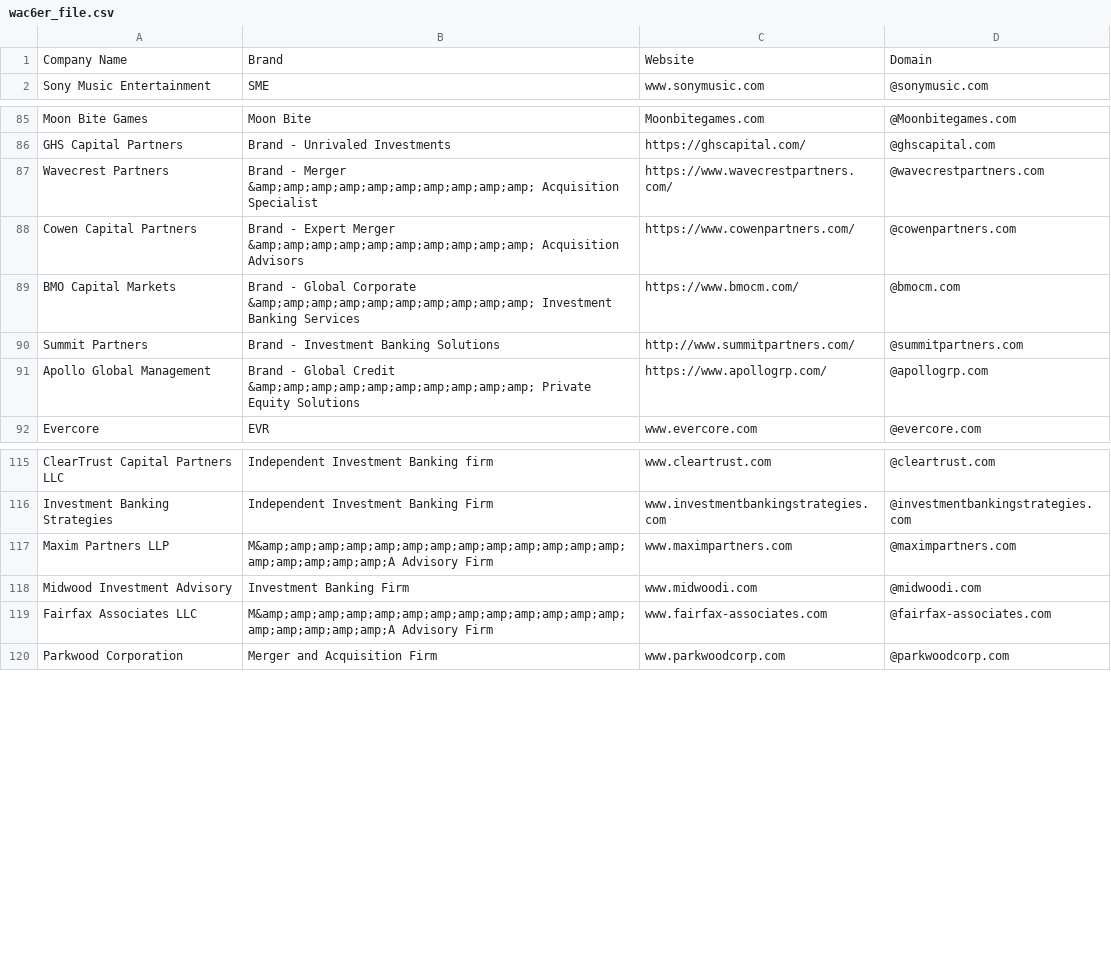
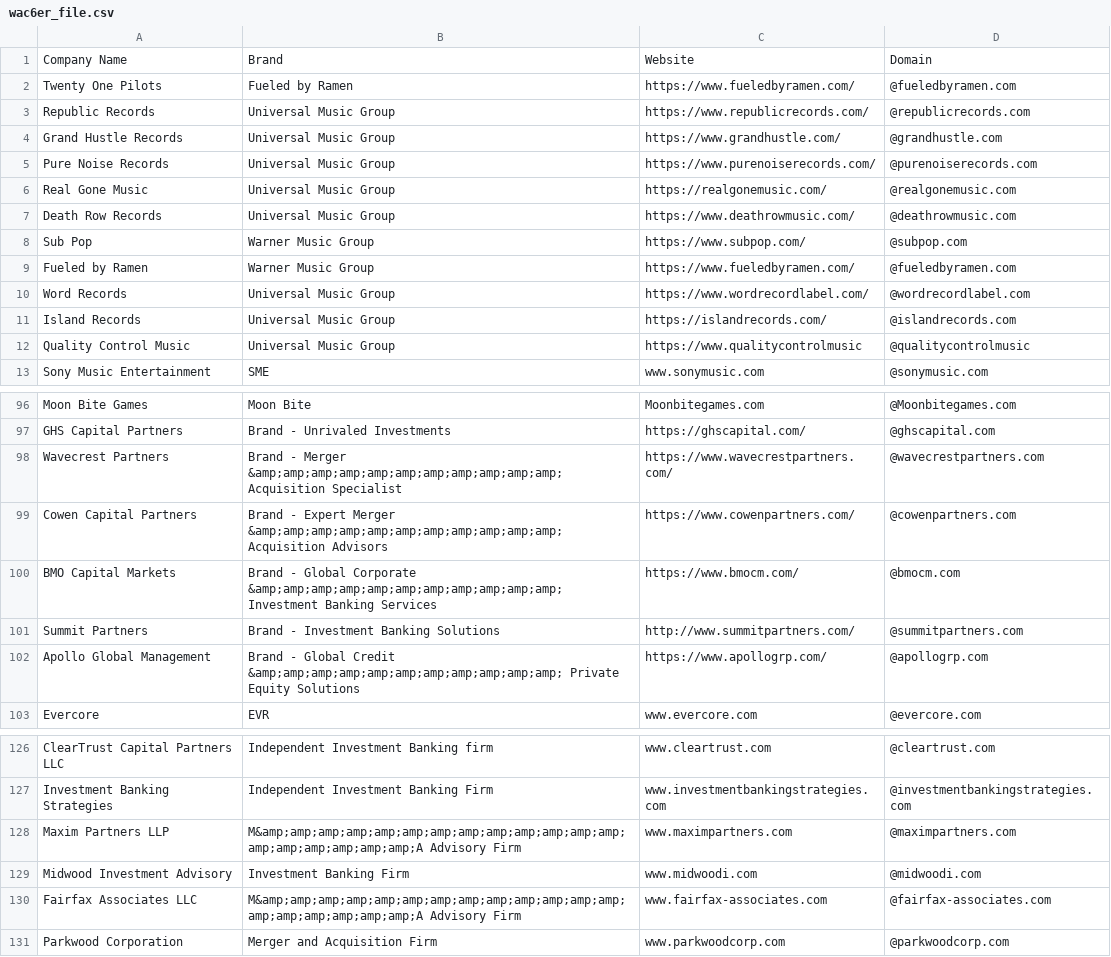
Before and after one commit to will-carrington/inconsistent_contacts, a CSV file: wac6er_file.csv, drawn as a sheet; only a part is shown, gaps mark what is left out; the diff covers the shown part only.

Commit message:
Update file via API

```diff
--- a/wac6er_file.csv
+++ b/wac6er_file.csv
@@ -1,2 +1,13 @@
 Company Name,Brand,Website,Domain
+Twenty One Pilots, Fueled by Ramen, https://www.fueledbyramen.com/,@fueledbyramen.com
+Republic Records, Universal Music Group, https://www.republicrecords.com/,@republicrecords.com
+Grand Hustle Records, Universal Music Group, https://www.grandhustle.com/,@grandhustle.com
+Pure Noise Records, Universal Music Group, https://www.purenoiserecords.com/,@purenoiserecords.com
+Real Gone Music, Universal Music Group, https://realgonemusic.com/,@realgonemusic.com
+Death Row Records, Universal Music Group, https://www.deathrowmusic.com/,@deathrowmusic.com
+Sub Pop, Warner Music Group, https://www.subpop.com/,@subpop.com
+Fueled by Ramen, Warner Music Group, https://www.fueledbyramen.com/,@fueledbyramen.com
+Word Records, Universal Music Group, https://www.wordrecordlabel.com/,@wordrecordlabel.com
+Island Records, Universal Music Group, https://islandrecords.com/,@islandrecords.com
+Quality Control Music, Universal Music Group, https://www.qualitycontrolmusic,@qualitycontrolmusic
 Sony Music Entertainment, SME, www.sonymusic.com,@sonymusic.com
@@ -86,7 +97,7 @@ Moon Bite Games, Moon Bite, Moonbitegames.com,@Moonbitegames.com
 GHS Capital Partners, Brand - Unrivaled Investments, https://ghscapital.com/,@ghscapital.com
-Wavecrest Partners, Brand - Merger &amp;amp;amp;amp;amp;amp;amp;amp;amp;amp; Acquisition Specialist, https://www.wavecrestpartners.com/,@wavecrestpartners.com
-Cowen Capital Partners, Brand - Expert Merger &amp;amp;amp;amp;amp;amp;amp;amp;amp;amp; Acquisition Advisors, https://www.cowenpartners.com/,@cowenpartners.com
-BMO Capital Markets, Brand - Global Corporate &amp;amp;amp;amp;amp;amp;amp;amp;amp;amp; Investment Banking Services, https://www.bmocm.com/,@bmocm.com
+Wavecrest Partners, Brand - Merger &amp;amp;amp;amp;amp;amp;amp;amp;amp;amp;amp; Acquisition Specialist, https://www.wavecrestpartners.com/,@wavecrestpartners.com
+Cowen Capital Partners, Brand - Expert Merger &amp;amp;amp;amp;amp;amp;amp;amp;amp;amp;amp; Acquisition Advisors, https://www.cowenpartners.com/,@cowenpartners.com
+BMO Capital Markets, Brand - Global Corporate &amp;amp;amp;amp;amp;amp;amp;amp;amp;amp;amp; Investment Banking Services, https://www.bmocm.com/,@bmocm.com
 Summit Partners, Brand - Investment Banking Solutions, http://www.summitpartners.com/,@summitpartners.com
-Apollo Global Management, Brand - Global Credit &amp;amp;amp;amp;amp;amp;amp;amp;amp;amp; Private Equity Solutions, https://www.apollogrp.com/,@apollogrp.com
+Apollo Global Management, Brand - Global Credit &amp;amp;amp;amp;amp;amp;amp;amp;amp;amp;amp; Private Equity Solutions, https://www.apollogrp.com/,@apollogrp.com
 Evercore, EVR, www.evercore.com ,@evercore.com
@@ -116,5 +127,5 @@ ClearTrust Capital Partners LLC, Independent Investment Banking firm, www.cleart
 Investment Banking Strategies, Independent Investment Banking Firm, www.investmentbankingstrategies.com,@investmentbankingstrategies.com
-Maxim Partners LLP, M&amp;amp;amp;amp;amp;amp;amp;amp;amp;amp;amp;amp;amp;amp;amp;amp;amp;amp;A Advisory Firm, www.maximpartners.com,@maximpartners.com
+Maxim Partners LLP, M&amp;amp;amp;amp;amp;amp;amp;amp;amp;amp;amp;amp;amp;amp;amp;amp;amp;amp;amp;A Advisory Firm, www.maximpartners.com,@maximpartners.com
 Midwood Investment  Advisory, Investment Banking Firm, www.midwoodi.com,@midwoodi.com
-Fairfax Associates LLC, M&amp;amp;amp;amp;amp;amp;amp;amp;amp;amp;amp;amp;amp;amp;amp;amp;amp;amp;A Advisory Firm, www.fairfax-associates.com,@fairfax-associates.com
+Fairfax Associates LLC, M&amp;amp;amp;amp;amp;amp;amp;amp;amp;amp;amp;amp;amp;amp;amp;amp;amp;amp;amp;A Advisory Firm, www.fairfax-associates.com,@fairfax-associates.com
 Parkwood Corporation, Merger and Acquisition Firm, www.parkwoodcorp.com,@parkwoodcorp.com
```
Also changed, not shown: 1 edited cell elsewhere in this file.
